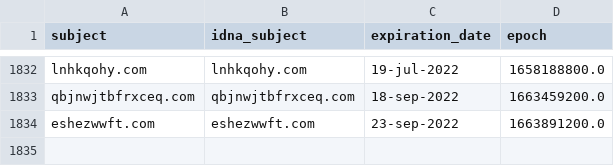
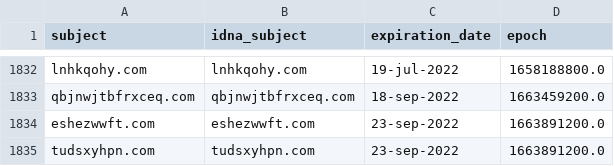
Before and after one commit to Ultimate-Hosts-Blacklist/antipopads, a CSV file: .pyfunceble/whois.csv, drawn as a sheet; only a part is shown, gaps mark what is left out.

```diff
--- a/.pyfunceble/whois.csv
+++ b/.pyfunceble/whois.csv
@@ -1834 +1834,2 @@ qbjnwjtbfrxceq.com,qbjnwjtbfrxceq.com,18-sep-2022,1663459200.0
 eshezwwft.com,eshezwwft.com,23-sep-2022,1663891200.0
+tudsxyhpn.com,tudsxyhpn.com,23-sep-2022,1663891200.0
```
Also changed, not shown: 10 other files.
